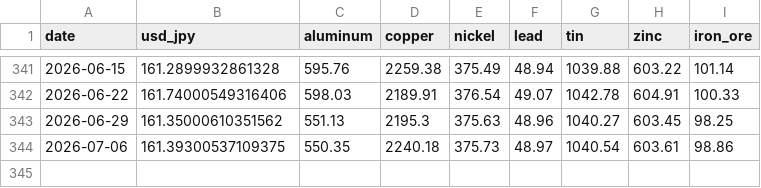
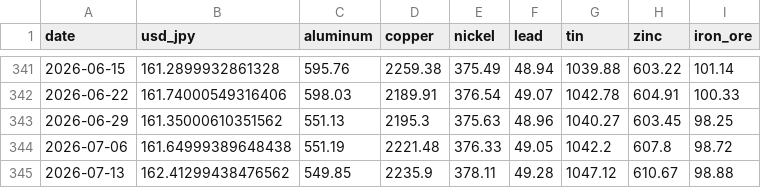
Before and after one commit to TAppy-1413/price-tracker, a CSV file: data/metals.csv, drawn as a sheet; only a part is shown, gaps mark what is left out.

Commit message:
chore: weekly data update 2026-07-17

```diff
--- a/data/metals.csv
+++ b/data/metals.csv
@@ -343,2 +343,3 @@ date,usd_jpy,aluminum,copper,nickel,lead,tin,zinc,iron_ore
 2026-06-29,161.35000610351562,551.13,2195.3,375.63,48.96,1040.27,603.45,98.25
-2026-07-06,161.39300537109375,550.35,2240.18,375.73,48.97,1040.54,603.61,98.86
+2026-07-06,161.64999389648438,551.19,2221.48,376.33,49.05,1042.2,607.8,98.72
+2026-07-13,162.41299438476562,549.85,2235.9,378.11,49.28,1047.12,610.67,98.88
```
Also changed, not shown: docs/data/metals.csv, 1 other file.
